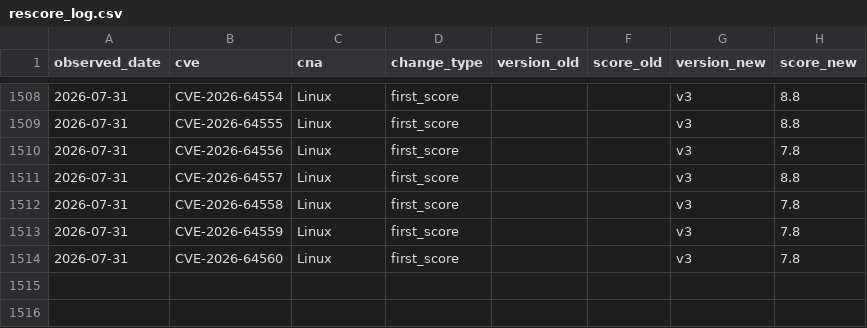
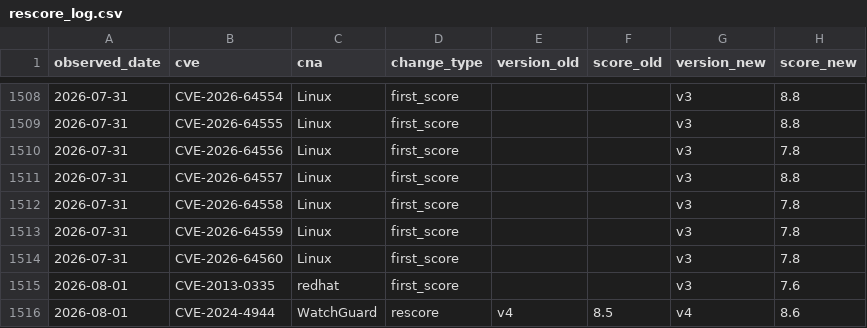
Before and after one commit to Devko/CyberMon, a CSV file: site/data/history/rescore_log.csv, drawn as a sheet; only a part is shown, gaps mark what is left out.

Commit message:
data: nightly refresh 2026-08-01 [skip ci]

```diff
--- a/site/data/history/rescore_log.csv
+++ b/site/data/history/rescore_log.csv
@@ -1514 +1514,3 @@ observed_date,cve,cna,change_type,version_old,score_old,version_new,score_new
 2026-07-31,CVE-2026-64560,Linux,first_score,,,v3,7.8
+2026-08-01,CVE-2013-0335,redhat,first_score,,,v3,7.6
+2026-08-01,CVE-2024-4944,WatchGuard,rescore,v4,8.5,v4,8.6
```
Also changed, not shown: site/data/history/botnet_c2.csv, site/data/history/epss_volatility.csv, 36 other files.
